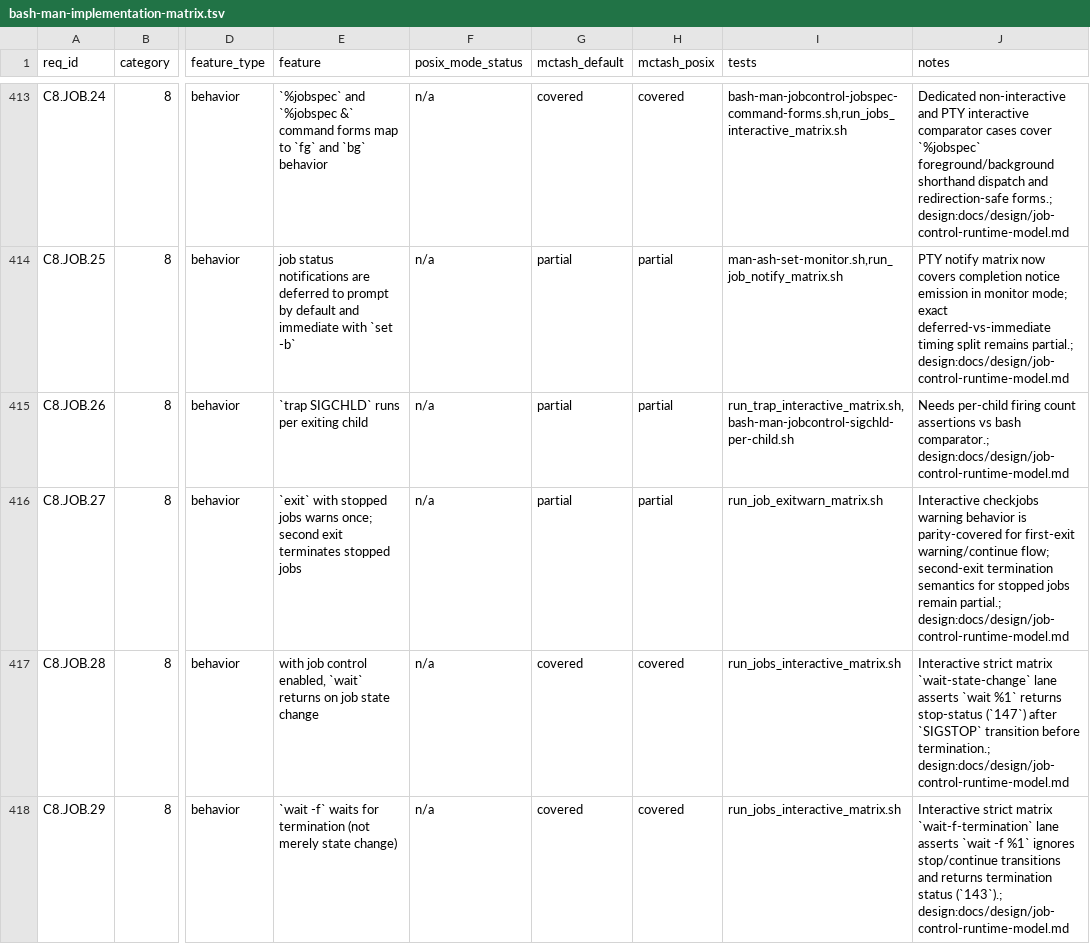
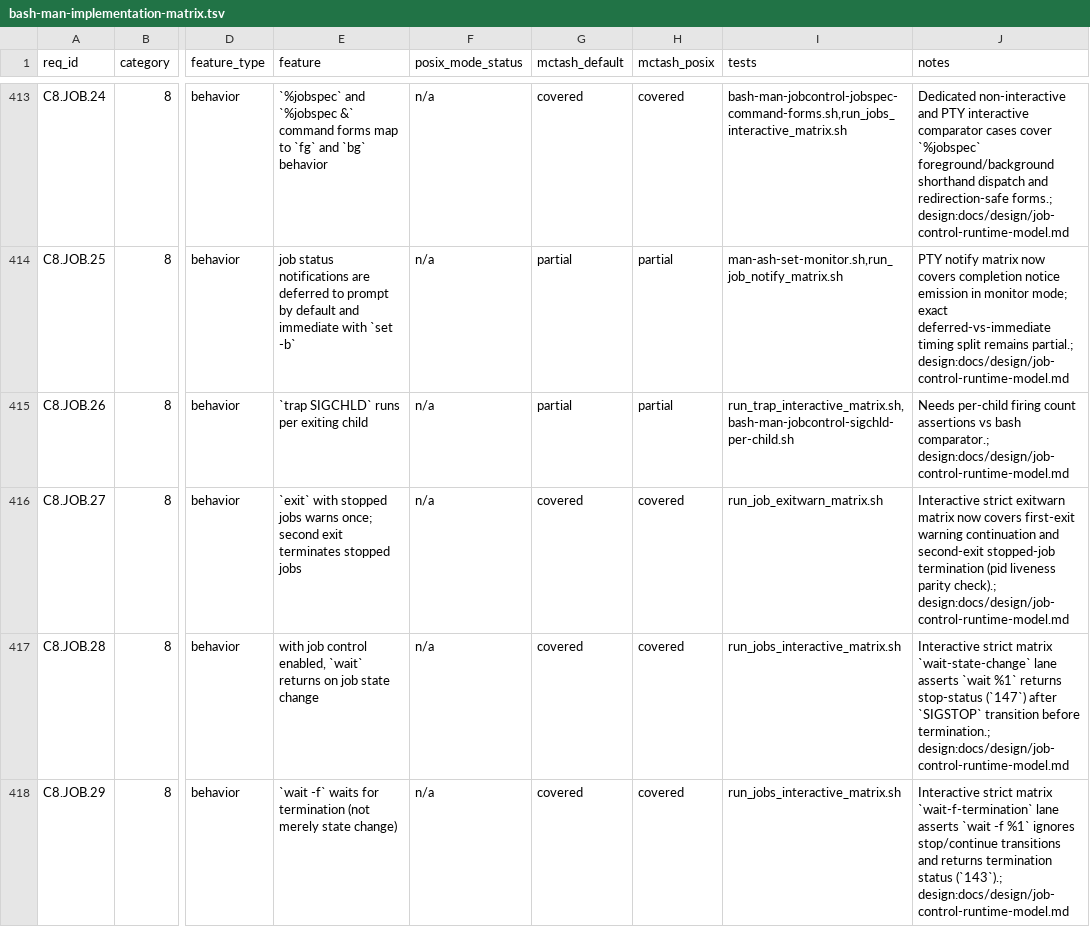
Before and after one commit to samliddicott/mcpash, a TSV file: docs/specs/bash-man-implementation-matrix.tsv, drawn as a sheet; only a part is shown, gaps mark what is left out; the diff names each change by its address in the sheet, - before the commit and + after, or states it on an @@ line.

Commit message:
Close C8.JOB.27 with second-exit checkjobs termination parity

```diff
--- a/docs/specs/bash-man-implementation-matrix.tsv
+++ b/docs/specs/bash-man-implementation-matrix.tsv
-G416 (mctash_default): partial
+G416 (mctash_default): covered
-H416 (mctash_posix): partial
+H416 (mctash_posix): covered
-J416 (notes): Interactive checkjobs warning behavior is parity-covered for first-exit warning/continue flow; second-exit termination semantics for stopped jobs remain partial.; design:docs/design/job-control-runtime-model.md
+J416 (notes): Interactive strict exitwarn matrix now covers first-exit warning continuation and second-exit stopped-job termination (pid liveness parity check).; design:docs/design/job-control-runtime-model.md
```
Also changed, not shown: 3 other files.
